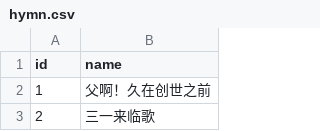
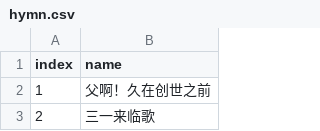
Before and after one commit to Lego-Songbook/lego-songbook-archived, a CSV file: db/csv/hymn.csv, drawn as a sheet; only a part is shown.

Commit message:
Change `Hymn.id` -> `Hymn.index`

```diff
--- a/db/csv/hymn.csv
+++ b/db/csv/hymn.csv
@@ -1,2 +1,2 @@
-id,name
+index,name
 1,父啊！久在创世之前
```
